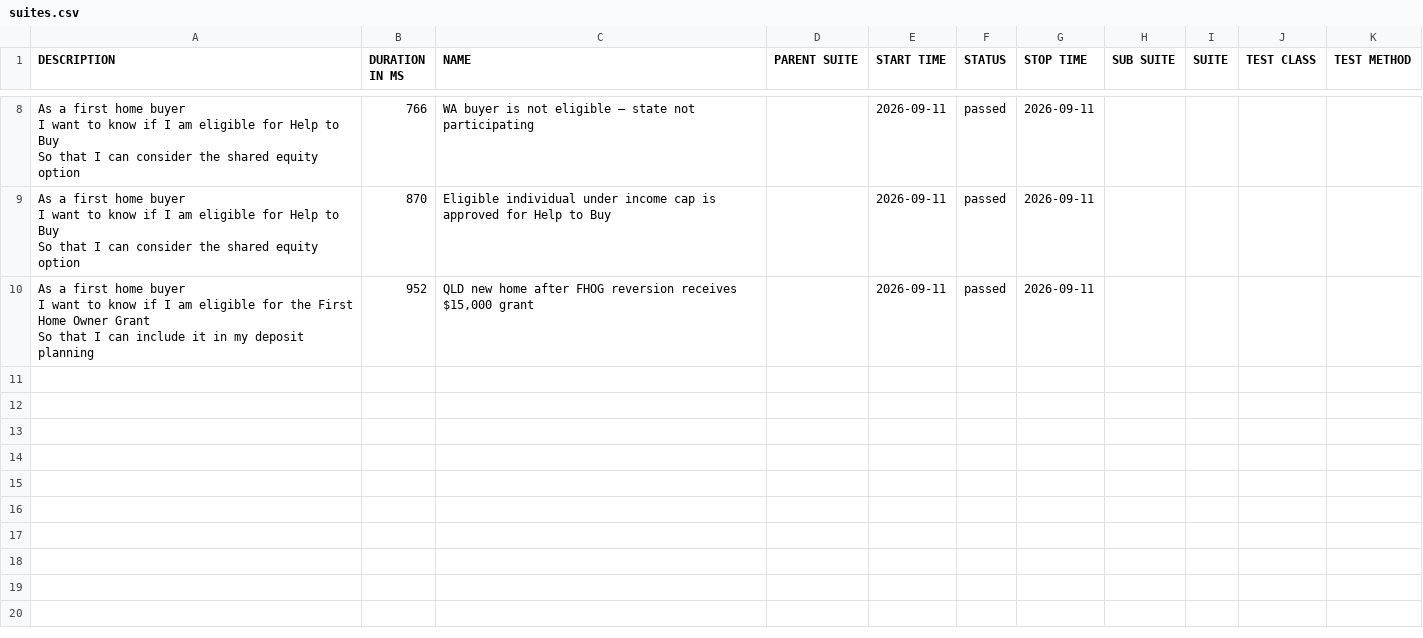
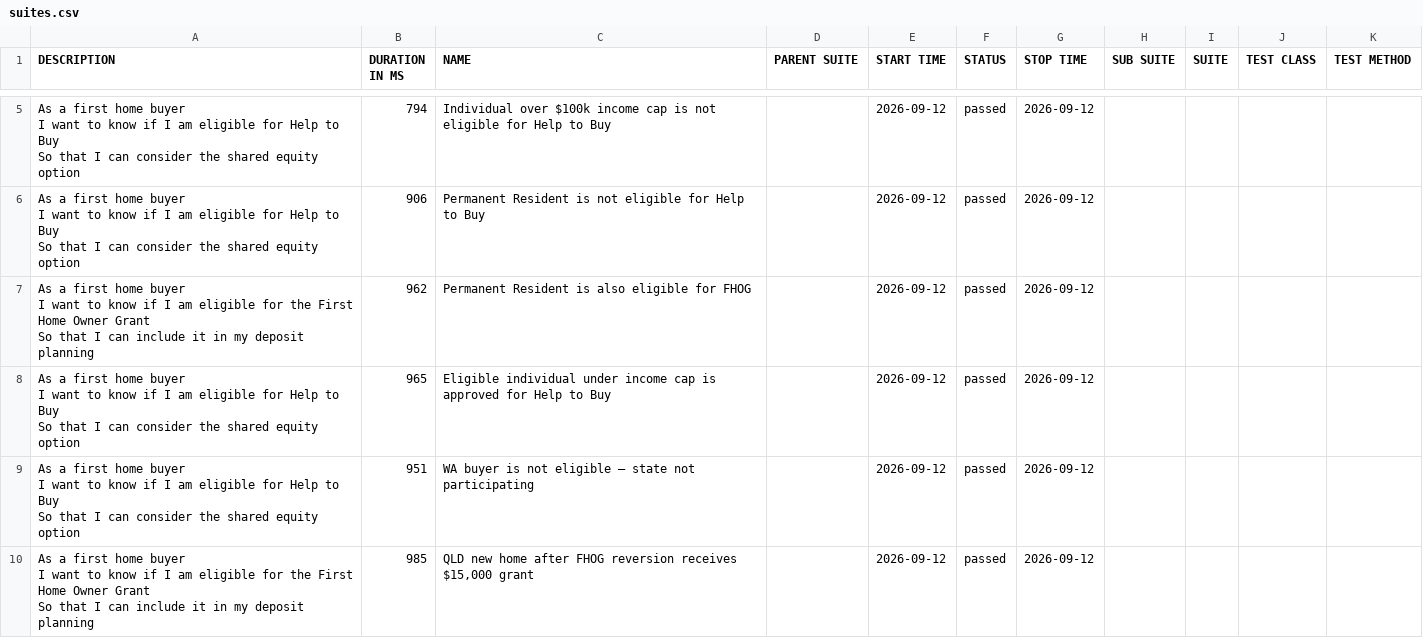
Before and after one commit to imon-buragohain/myfingoal-automation, a CSV file: latest/data/suites.csv, drawn as a sheet; only a part is shown, gaps mark what is left out; the diff covers the shown part only.

```diff
--- a/latest/data/suites.csv
+++ b/latest/data/suites.csv
@@ -20,9 +11,18 @@
-"As a first home buyer
-  I want to know if I am eligible for Help to Buy
-  So that I can consider the shared equity option","766","WA buyer is not eligible — state not participating","","2026-09-11","passed","2026-09-11","","","",""
-"As a first home buyer
-  I want to know if I am eligible for Help to Buy
-  So that I can consider the shared equity option","870","Eligible individual under income cap is approved for Help to Buy","","2026-09-11","passed","2026-09-11","","","",""
-"As a first home buyer
-  I want to know if I am eligible for the First Home Owner Grant
-  So that I can include it in my deposit planning","952","QLD new home after FHOG reversion receives $15,000 grant","","2026-09-11","passed","2026-09-11","","","",""
+"As a first home buyer
+  I want to know if I am eligible for Help to Buy
+  So that I can consider the shared equity option","794","Individual over $100k income cap is not eligible for Help to Buy","","2026-09-12","passed","2026-09-12","","","",""
+"As a first home buyer
+  I want to know if I am eligible for Help to Buy
+  So that I can consider the shared equity option","906","Permanent Resident is not eligible for Help to Buy","","2026-09-12","passed","2026-09-12","","","",""
+"As a first home buyer
+  I want to know if I am eligible for the First Home Owner Grant
+  So that I can include it in my deposit planning","962","Permanent Resident is also eligible for FHOG","","2026-09-12","passed","2026-09-12","","","",""
+"As a first home buyer
+  I want to know if I am eligible for Help to Buy
+  So that I can consider the shared equity option","965","Eligible individual under income cap is approved for Help to Buy","","2026-09-12","passed","2026-09-12","","","",""
+"As a first home buyer
+  I want to know if I am eligible for Help to Buy
+  So that I can consider the shared equity option","951","WA buyer is not eligible — state not participating","","2026-09-12","passed","2026-09-12","","","",""
+"As a first home buyer
+  I want to know if I am eligible for the First Home Owner Grant
+  So that I can include it in my deposit planning","985","QLD new home after FHOG reversion receives $15,000 grant","","2026-09-12","passed","2026-09-12","","","",""
```
Also changed, not shown: 3 removed rows and 9 edited cells elsewhere in this file, latest/data/behaviors.csv, 32 other files.
